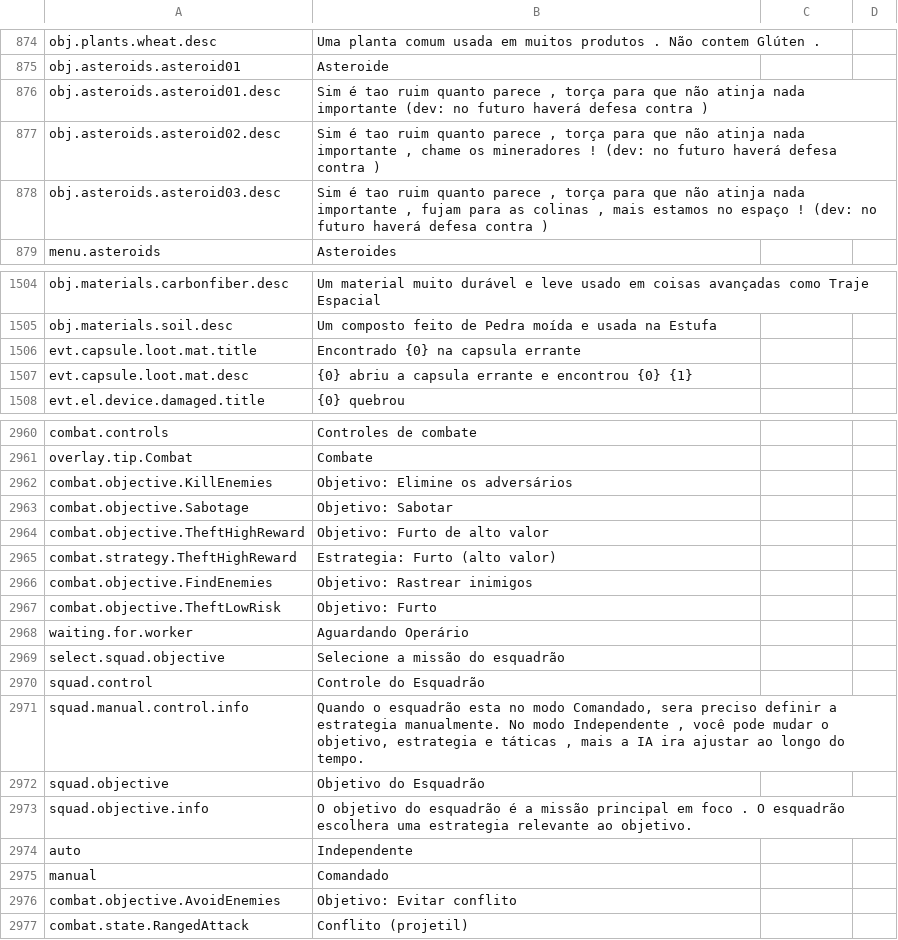
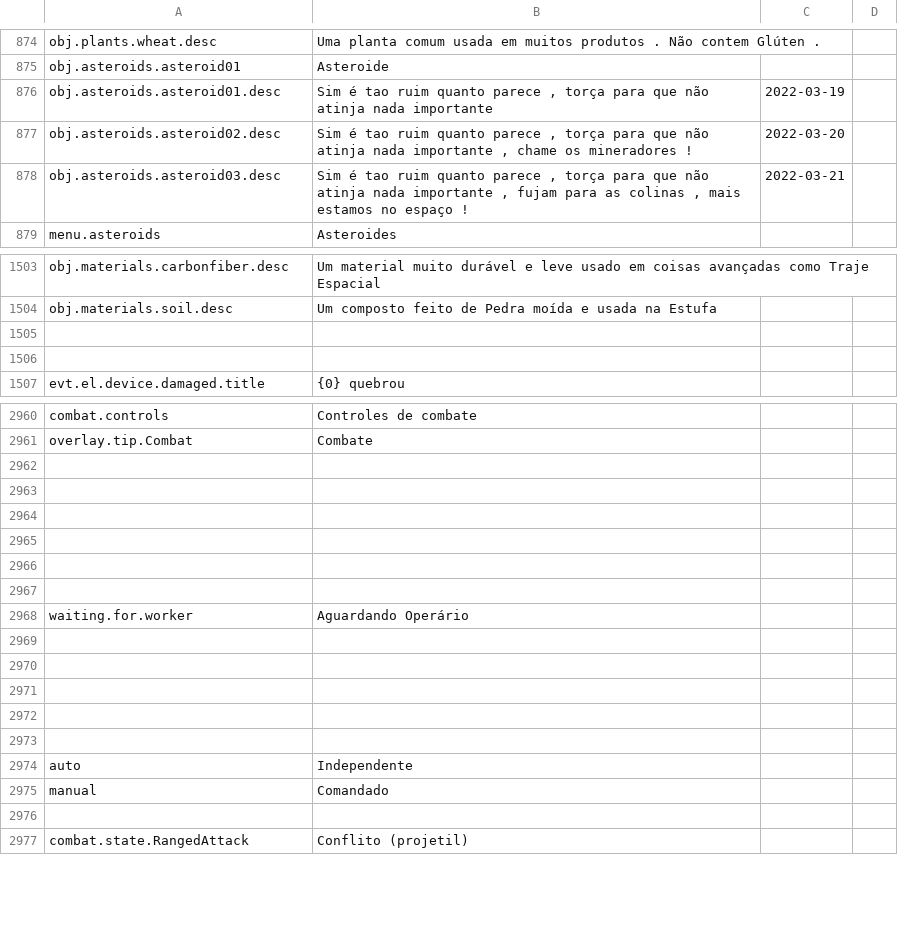
Before and after one commit to kodolinija/stardeus-translations, a CSV file: Translations/Portugues Brasil.csv, drawn as a sheet; only a part is shown, gaps mark what is left out; the diff covers the shown part only.

```diff
--- a/Translations/Portugues Brasil.csv
+++ b/Translations/Portugues Brasil.csv
@@ -875,5 +875,5 @@ obj.plants.wheat.desc,Uma planta comum usada em muitos produtos . Não contem Gl
 obj.asteroids.asteroid01,Asteroide,
-obj.asteroids.asteroid01.desc,"Sim é tao ruim quanto parece , torça para que não atinja nada importante (dev: no futuro haverá defesa contra )",
-obj.asteroids.asteroid02.desc,"Sim é tao ruim quanto parece , torça para que não atinja nada importante , chame os mineradores ! (dev: no futuro haverá defesa contra )",
-obj.asteroids.asteroid03.desc,"Sim é tao ruim quanto parece , torça para que não atinja nada importante , fujam para as colinas , mais estamos no espaço ! (dev: no futuro haverá defesa contra )",
+obj.asteroids.asteroid01.desc,"Sim é tao ruim quanto parece , torça para que não atinja nada importante",2022-03-19,
+obj.asteroids.asteroid02.desc,"Sim é tao ruim quanto parece , torça para que não atinja nada importante , chame os mineradores ! ",2022-03-20,
+obj.asteroids.asteroid03.desc,"Sim é tao ruim quanto parece , torça para que não atinja nada importante , fujam para as colinas , mais estamos no espaço ! ",2022-03-21,
 menu.asteroids,Asteroides,
@@ -1505,4 +1504,4 @@ obj.materials.carbonfiber.desc,Um material muito durável e leve usado em coisas
 obj.materials.soil.desc,"Um composto feito de Pedra moída e usada na Estufa",
-evt.capsule.loot.mat.title,Encontrado {0} na capsula errante,
-evt.capsule.loot.mat.desc,{0} abriu a capsula errante e encontrou {0} {1} ,
+,,,
+,,,
 evt.el.device.damaged.title,{0} quebrou ,
@@ -2961,17 +2961,17 @@ combat.controls,Controles de combate,,
 overlay.tip.Combat,Combate,,
-combat.objective.KillEnemies,Objetivo: Elimine os adversários,,
-combat.objective.Sabotage,Objetivo: Sabotar,,
-combat.objective.TheftHighReward,Objetivo: Furto de alto valor,,
-combat.strategy.TheftHighReward,Estrategia: Furto (alto valor),,
-combat.objective.FindEnemies,Objetivo: Rastrear inimigos,,
-combat.objective.TheftLowRisk,Objetivo: Furto,,
+,,,
+,,,
+,,,
+,,,
+,,,
+,,,
 waiting.for.worker,Aguardando Operário,,
-select.squad.objective,Selecione a missão do esquadrão,,
-squad.control,Controle do Esquadrão,,
-squad.manual.control.info,"Quando o esquadrão esta no modo Comandado, sera preciso definir a estrategia manualmente. No modo Independente , você pode mudar o objetivo, estrategia e táticas , mais a IA ira ajustar ao longo do tempo.",,
-squad.objective,Objetivo do Esquadrão,,
-squad.objective.info,O objetivo do esquadrão é a missão principal em foco . O esquadrão escolhera uma estrategia relevante ao objetivo.,,
+,,,
+,,,
+,,,
+,,,
+,,,
 auto,Independente,,
 manual,Comandado,,
-combat.objective.AvoidEnemies,Objetivo: Evitar conflito,,
+,,,
 combat.state.RangedAttack,Conflito (projetil),,
```
Also changed, not shown: 44 added rows, 1 removed row and 40 edited cells elsewhere in this file.
